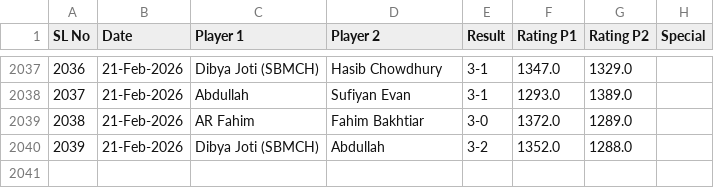
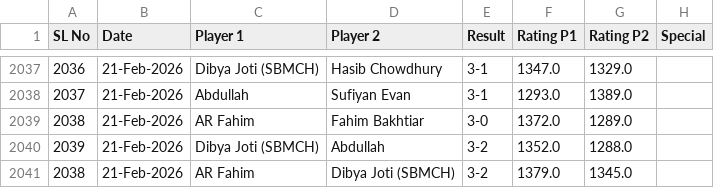
Before and after one commit to abdullahsg/ratingTracker, a CSV file: data.csv, drawn as a sheet; only a part is shown, gaps mark what is left out; the diff names each change by its address in the sheet, - before the commit and + after, or states it on an @@ line.

Commit message:
new data

```diff
--- a/data.csv
+++ b/data.csv
+row 2041: 2038 | 21-Feb-2026 | AR Fahim | Dibya Joti (SBMCH) | 3-2 | 1379.0 | 1345.0
```
